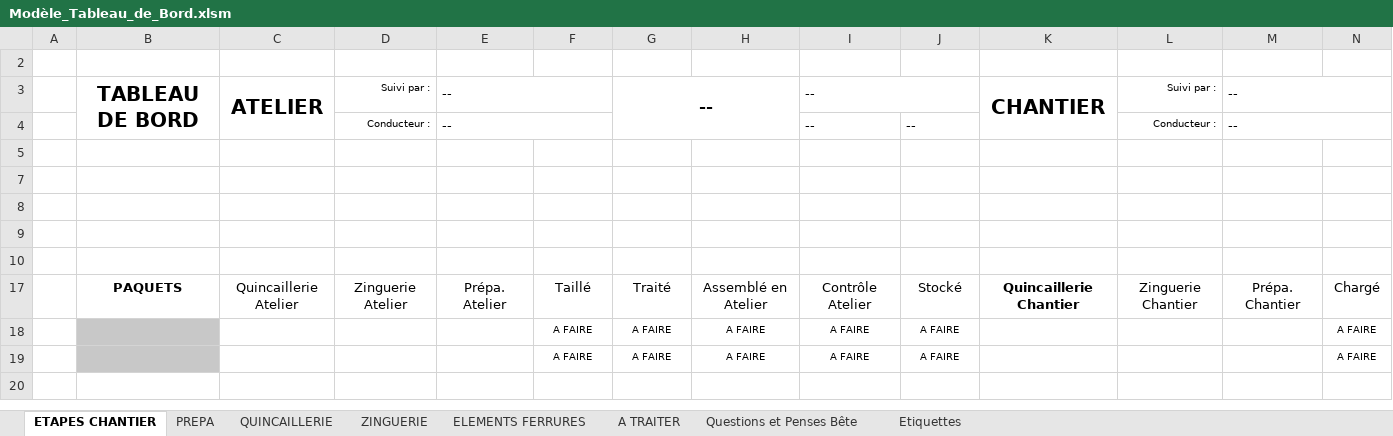
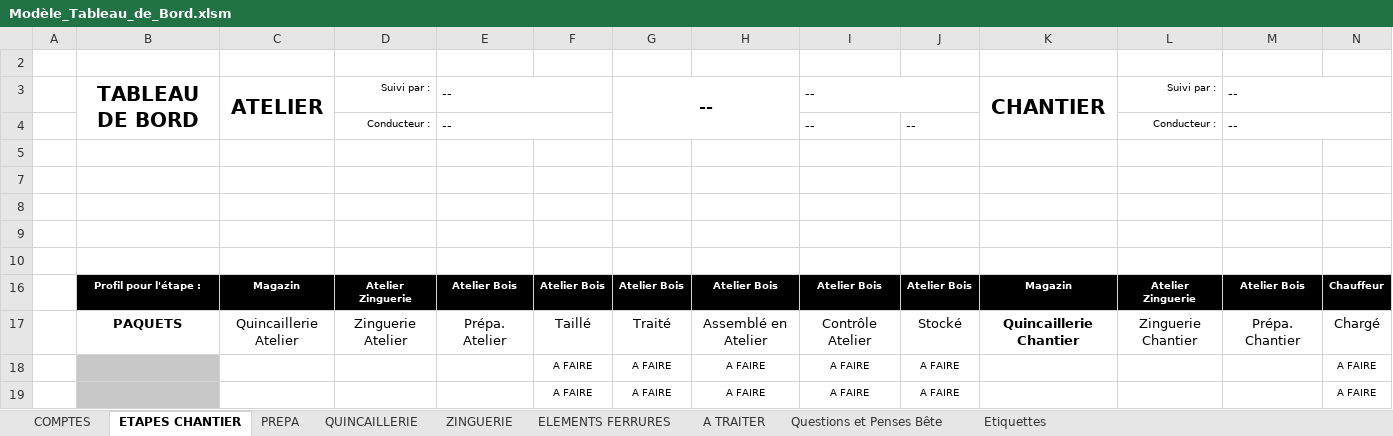
Before and after one commit to Mottais/Portfolio-Dashboard, an Excel workbook: Excel/Modèle_Tableau_de_Bord.xlsm, sheet ETAPES CHANTIER, drawn as a sheet; only a part is shown; values as stored, in another font and other column widths than the file's, no borders; charts and pictures and conditional formats and table styles not drawn; rows hold the shown columns only; the diff names each change by its address in the sheet, - before the commit and + after, or states it on an @@ line.

Commit message:
Gestion des comptes et des profils : création/modif/suppr des comptes/pw/profils, avertissement si profil utilisé par op pas fini, ctrl profil existe qd ajout op dans la base de donnée. Mot de passe pour modifier

```diff
--- a/Excel/Modèle_Tableau_de_Bord.xlsm (sheet ETAPES CHANTIER)
+++ b/Excel/Modèle_Tableau_de_Bord.xlsm (sheet ETAPES CHANTIER)
+sheet tab: COMPTES
@@ row 16 unhidden:  | Profil pour l'étape : | Magazin | Atelier Zinguerie | Atelier Bois | Atelier Bois | Atelier Bois | Atelier Bois | Atelier Bois | Atelier Bois | Magazin | Atelier Zinguerie | Atelier Bois | Chauffeur @@
```
Also changed, not shown: hidden cells, charts or pictures, 3 other files.
